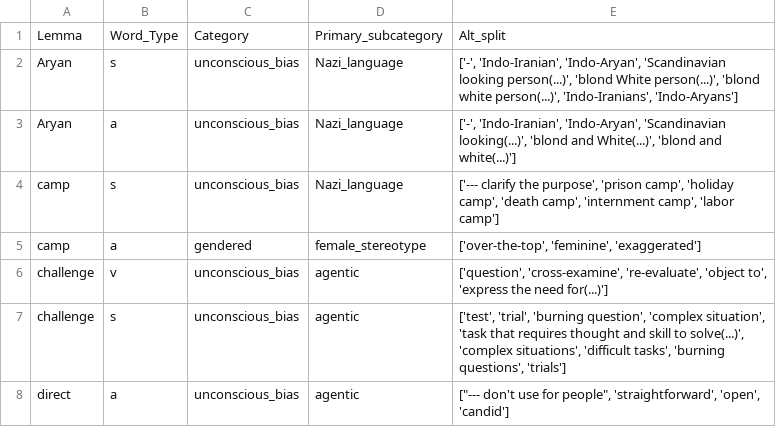
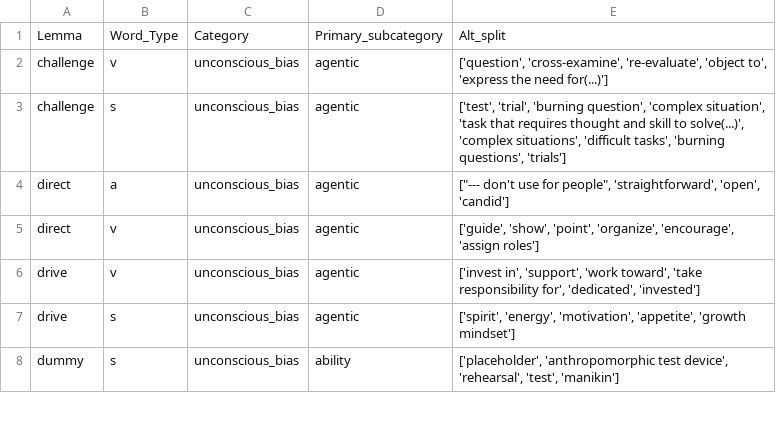
Before and after one commit to witty-works/nlp_api, a CSV file: training_data/en-US/homonyms_words.csv, drawn as a sheet; only a part is shown; the shorter side is filled out with more unchanged rows.

```diff
--- a/training_data/en-US/homonyms_words.csv
+++ b/training_data/en-US/homonyms_words.csv
@@ -1,6 +1,2 @@
 Lemma,Word_Type,Category,Primary_subcategory,Alt_split
-Aryan,s,unconscious_bias,Nazi_language,"['-', 'Indo-Iranian', 'Indo-Aryan', 'Scandinavian looking person(...)', 'blond White person(...)', 'blond white person(...)', 'Indo-Iranians', 'Indo-Aryans']"
-Aryan,a,unconscious_bias,Nazi_language,"['-', 'Indo-Iranian', 'Indo-Aryan', 'Scandinavian looking(...)', 'blond and White(...)', 'blond and white(...)']"
-camp,s,unconscious_bias,Nazi_language,"['--- clarify the purpose', 'prison camp', 'holiday camp', 'death camp', 'internment camp', 'labor camp']"
-camp,a,gendered,female_stereotype,"['over-the-top', 'feminine', 'exaggerated']"
 challenge,v,unconscious_bias,agentic,"['question', 'cross-examine', 're-evaluate', 'object to', 'express the need for(...)']"
```
Also changed, not shown: training_data/en-US/gendered_no_noun_words.csv, training_data/en-US/ub_no_plur_words.csv, 2 other files.
